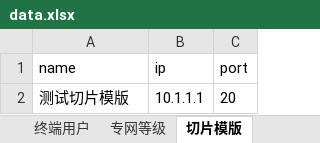
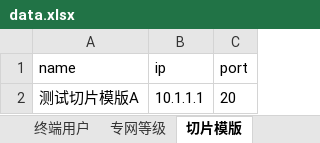
Before and after one commit to manito-666/Unittest_UItest, an Excel workbook: util/data.xlsx, sheet 切片模版, drawn as a sheet; values as stored, in another font and other column widths than the file's, no borders; the diff names each change by its address in the sheet, - before the commit and + after, or states it on an @@ line.

```diff
--- a/util/data.xlsx (sheet 切片模版)
+++ b/util/data.xlsx (sheet 切片模版)
-A2 (name): 测试切片模版
+A2 (name): 测试切片模版A
```
Also changed, not shown: sheet 专网租户, sheet 业务, sheet 专网等级, sheet 系统用户, sheet 终端用户, sheet 场景.
